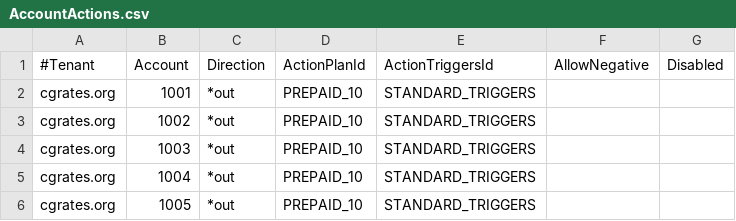
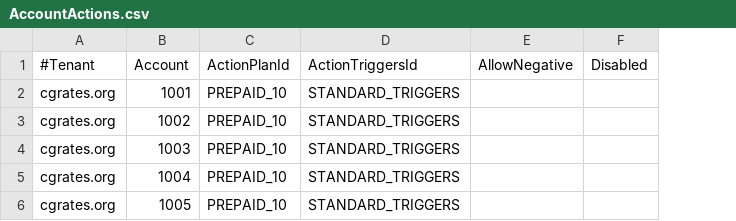
Before and after one commit to cgrates/cgrates, a CSV file: data/tariffplans/prepaid1centpsec/AccountActions.csv, drawn as a sheet; the diff names each change by its address in the sheet, - before the commit and + after, or states it on an @@ line.

```diff
--- a/data/tariffplans/prepaid1centpsec/AccountActions.csv
+++ b/data/tariffplans/prepaid1centpsec/AccountActions.csv
-column C (Direction), rows 2-6: all *out
```
Also changed, not shown: data/tariffplans/cdrstats/ActionTriggers.csv, data/tariffplans/cdrstats/Actions.csv, 7 other files.
